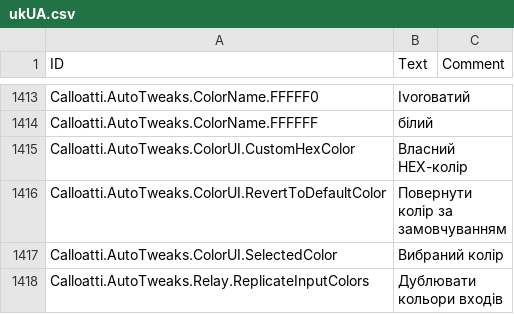
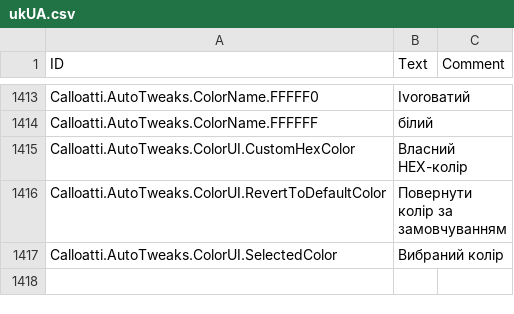
Before and after one commit to calloatti/Automation-Tweaks, a CSV file: Version-1.0/Localizations/ukUA.csv, drawn as a sheet; only a part is shown, gaps mark what is left out; the diff names each change by its address in the sheet, - before the commit and + after, or states it on an @@ line.

```diff
--- a/Version-1.0/Localizations/ukUA.csv
+++ b/Version-1.0/Localizations/ukUA.csv
-row 1418: Calloatti.AutoTweaks.Relay.ReplicateInputColors | Дублювати кольори входів
```
Also changed, not shown: Version-1.0/Localizations/ruRU.csv, Version-1.0/Localizations/thTH.csv, 51 other files.
